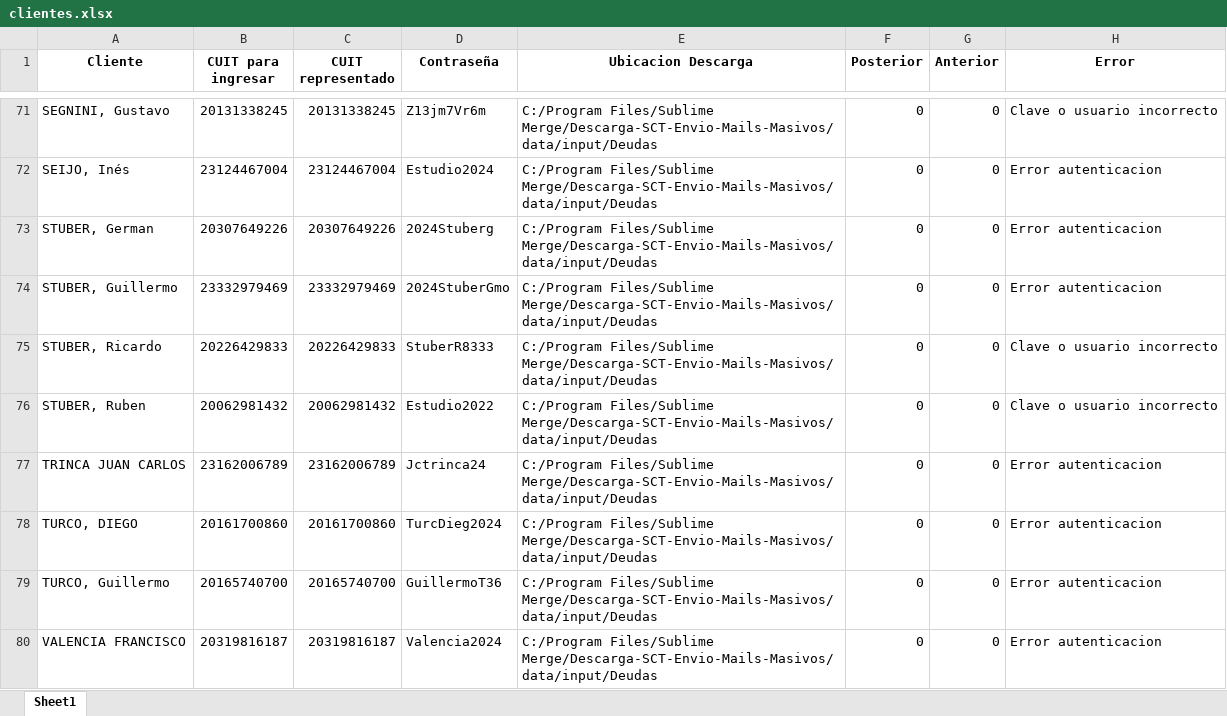
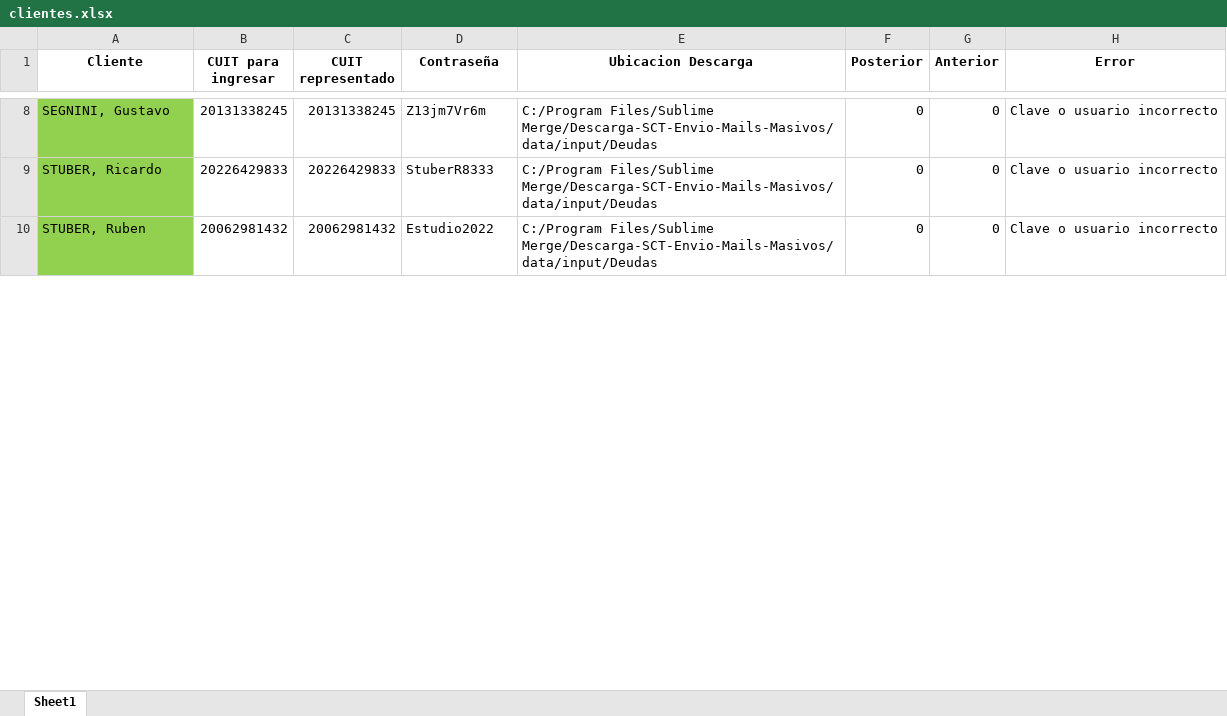
Before and after one commit to NachoZ2001/Anticipos-SCT-Tributaria, an Excel workbook: data/input/clientes.xlsx, sheet Sheet1, drawn as a sheet; only a part is shown, gaps mark what is left out; values as stored, in another font and other column widths than the file's, no borders; removed rows and columns are numbered as before the commit, all else as after; the diff covers the shown part only; the diff names each change by its address in the sheet, - before the commit and + after, or states it on an @@ line.

```diff
--- a/data/input/clientes.xlsx (sheet Sheet1)
+++ b/data/input/clientes.xlsx (sheet Sheet1)
-A8 fill: none
+A8 fill: #92D050
-row 72: SEIJO, Inés | 23124467004 | 23124467004 | Estudio2024 | C:/Program Files/Sublime Merge/Descarga-SCT-Envio-Mails-Masivos/data/input/Deudas | 0 | 0 | Error autenticacion
-row 73: STUBER, German | 20307649226 | 20307649226 | 2024Stuberg | C:/Program Files/Sublime Merge/Descarga-SCT-Envio-Mails-Masivos/data/input/Deudas | 0 | 0 | Error autenticacion
-row 74: STUBER, Guillermo | 23332979469 | 23332979469 | 2024StuberGmo | C:/Program Files/Sublime Merge/Descarga-SCT-Envio-Mails-Masivos/data/input/Deudas | 0 | 0 | Error autenticacion
-A9:A10 fill: none
+A9:A10 fill: #92D050
-row 77: TRINCA JUAN CARLOS | 23162006789 | 23162006789 | Jctrinca24 | C:/Program Files/Sublime Merge/Descarga-SCT-Envio-Mails-Masivos/data/input/Deudas | 0 | 0 | Error autenticacion
-row 78: TURCO, DIEGO | 20161700860 | 20161700860 | TurcDieg2024 | C:/Program Files/Sublime Merge/Descarga-SCT-Envio-Mails-Masivos/data/input/Deudas | 0 | 0 | Error autenticacion
-row 79: TURCO, Guillermo | 20165740700 | 20165740700 | GuillermoT36 | C:/Program Files/Sublime Merge/Descarga-SCT-Envio-Mails-Masivos/data/input/Deudas | 0 | 0 | Error autenticacion
-row 80: VALENCIA FRANCISCO | 20319816187 | 20319816187 | Valencia2024 | C:/Program Files/Sublime Merge/Descarga-SCT-Envio-Mails-Masivos/data/input/Deudas | 0 | 0 | Error autenticacion
```
Also changed, not shown: 63 removed rows, 8 edited cells and cell formats elsewhere in this sheet, 1 other file.
